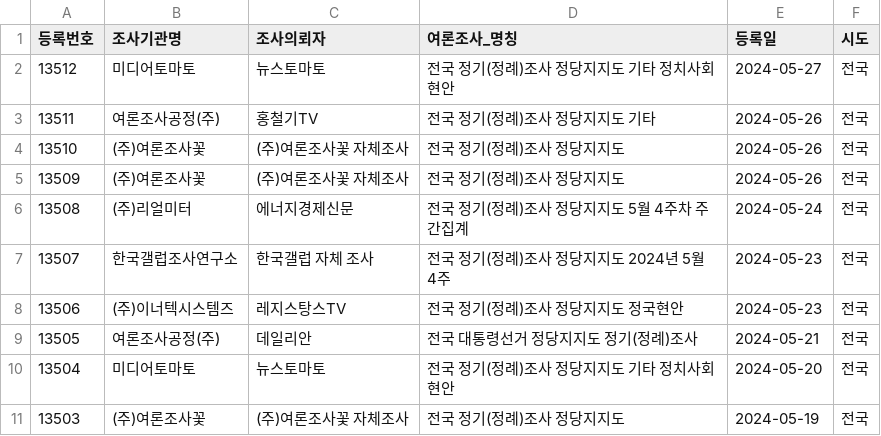
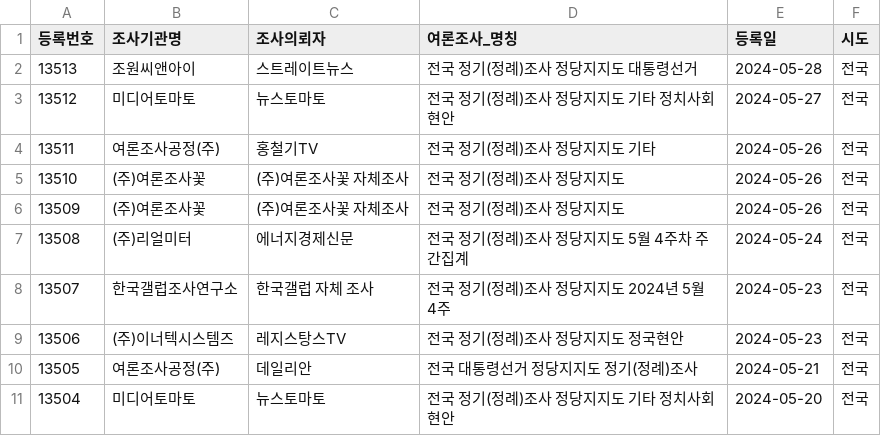
Before and after one commit to statkclee/nesdc, a CSV file: nesdc.csv, drawn as a sheet; removed rows and columns are numbered as before the commit, all else as after; the diff names each change by its address in the sheet, - before the commit and + after, or states it on an @@ line.

Commit message:
신규 여론조사

```diff
--- a/nesdc.csv
+++ b/nesdc.csv
+row 2: 13513 | 조원씨앤아이 | 스트레이트뉴스 | 전국 정기(정례)조사 정당지지도 대통령선거 | 2024-05-28 | 전국
-row 11: 13503 | (주)여론조사꽃 | (주)여론조사꽃 자체조사 | 전국 정기(정례)조사 정당지지도 | 2024-05-19 | 전국
```
